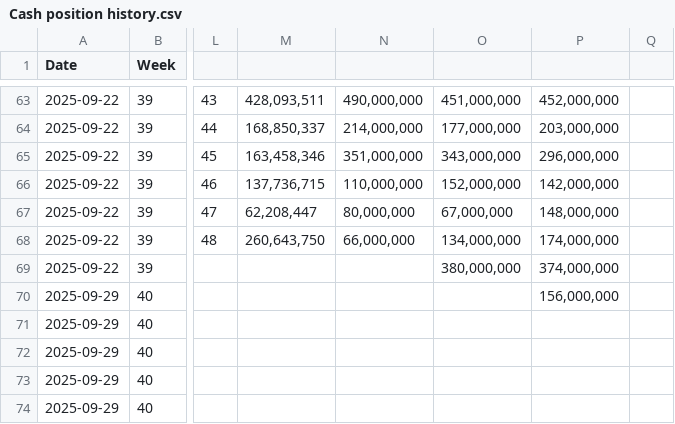
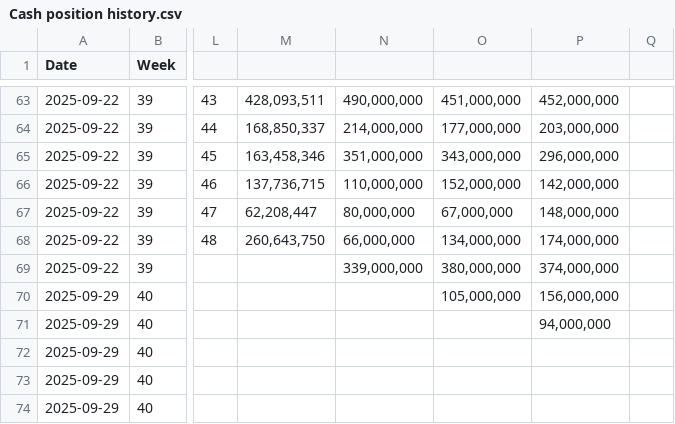
Before and after one commit to nancy908/Treasury-collateral-dashboard, a CSV file: Cash position history.csv, drawn as a sheet; only a part is shown, gaps mark what is left out; the diff names each change by its address in the sheet, - before the commit and + after, or states it on an @@ line.

Commit message:
Auto-sync dashboard and data: 2026-11-26 09:00

```diff
--- a/Cash position history.csv
+++ b/Cash position history.csv
-N69: (empty)
+N69: 339,000,000
-O70: (empty)
+O70: 105,000,000
-P71: (empty)
+P71: 94,000,000
```
Also changed, not shown: CFF Treasury.csv, Collateral calculator 2 - Summary.csv, 9 other files.
